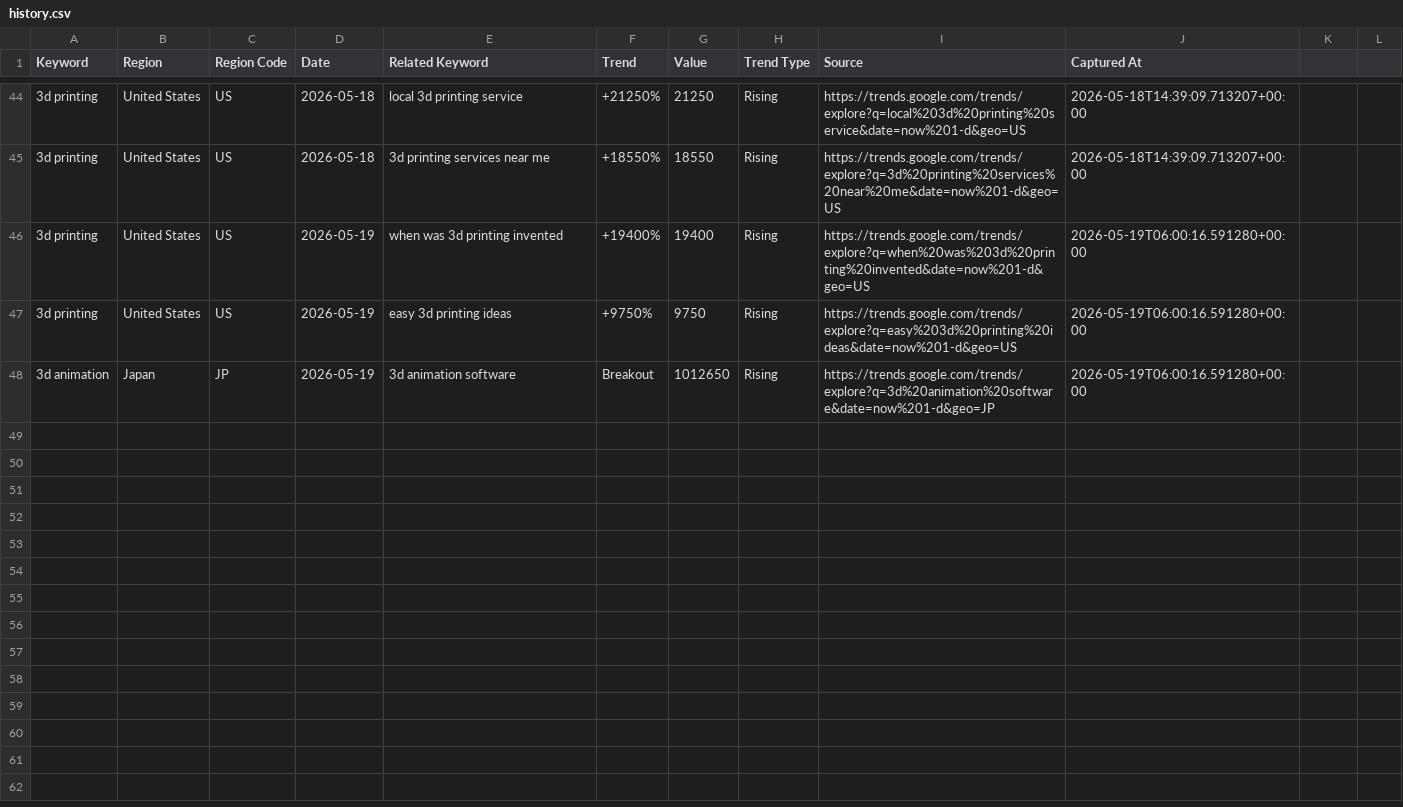
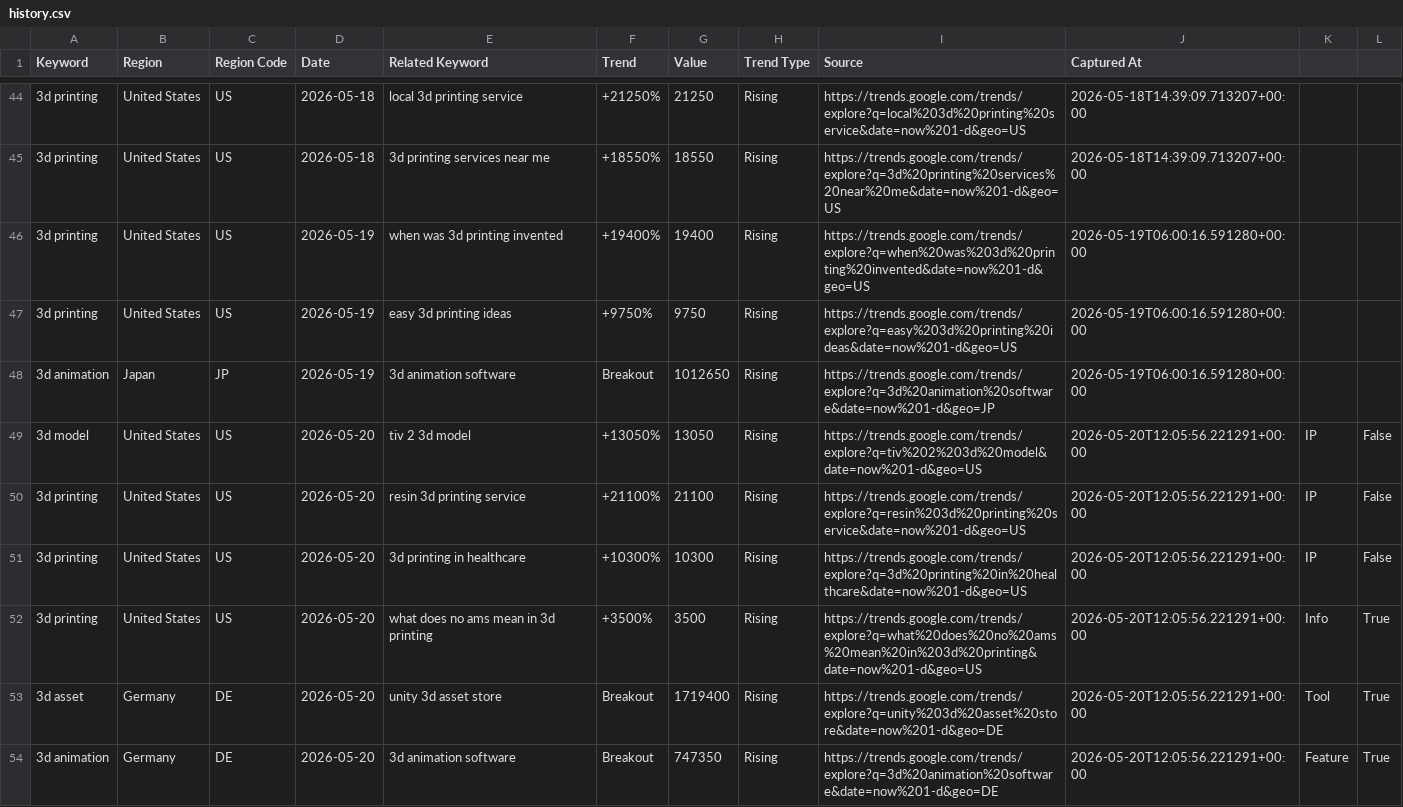
Before and after one commit to yubingchen-sandy/seo-tool, a CSV file: data/history.csv, drawn as a sheet; only a part is shown, gaps mark what is left out; the diff names each change by its address in the sheet, - before the commit and + after, or states it on an @@ line.

```diff
--- a/data/history.csv
+++ b/data/history.csv
+row 49: 3d model | United States | US | 2026-05-20 | tiv 2 3d model | +13050% | 13050 | Rising | https://trends.google.com/trends/explore?q=tiv%202%203d%20model&date=now%201-d&geo=US | 2026-05-20T12:05:56.221291+00:00 | IP | False
+row 50: 3d printing | United States | US | 2026-05-20 | resin 3d printing service | +21100% | 21100 | Rising | https://trends.google.com/trends/explore?q=resin%203d%20printing%20service&date=now%201-d&geo=US | 2026-05-20T12:05:56.221291+00:00 | IP | False
+row 51: 3d printing | United States | US | 2026-05-20 | 3d printing in healthcare | +10300% | 10300 | Rising | https://trends.google.com/trends/explore?q=3d%20printing%20in%20healthcare&date=now%201-d&geo=US | 2026-05-20T12:05:56.221291+00:00 | IP | False
+row 52: 3d printing | United States | US | 2026-05-20 | what does no ams mean in 3d printing | +3500% | 3500 | Rising | https://trends.google.com/trends/explore?q=what%20does%20no%20ams%20mean%20in%203d%20printing&date=now%201-d&geo=US | 2026-05-20T12:05:56.221291+00:00 | Info | True
+row 53: 3d asset | Germany | DE | 2026-05-20 | unity 3d asset store | Breakout | 1719400 | Rising | https://trends.google.com/trends/explore?q=unity%203d%20asset%20store&date=now%201-d&geo=DE | 2026-05-20T12:05:56.221291+00:00 | Tool | True
+row 54: 3d animation | Germany | DE | 2026-05-20 | 3d animation software | Breakout | 747350 | Rising | https://trends.google.com/trends/explore?q=3d%20animation%20software&date=now%201-d&geo=DE | 2026-05-20T12:05:56.221291+00:00 | Feature | True
```
Also changed, not shown: 3 other files.
